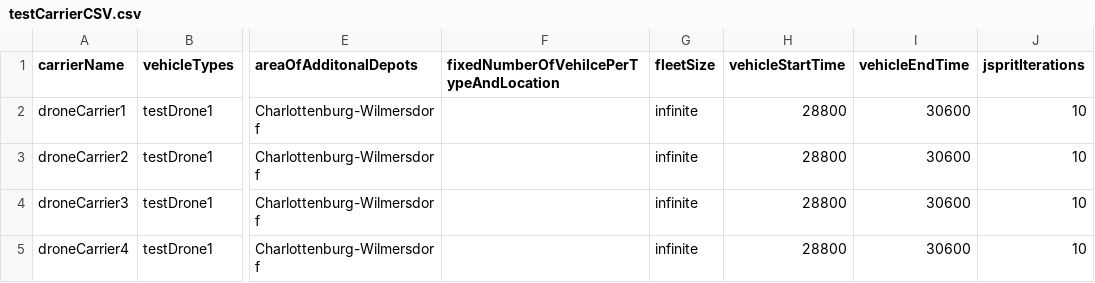
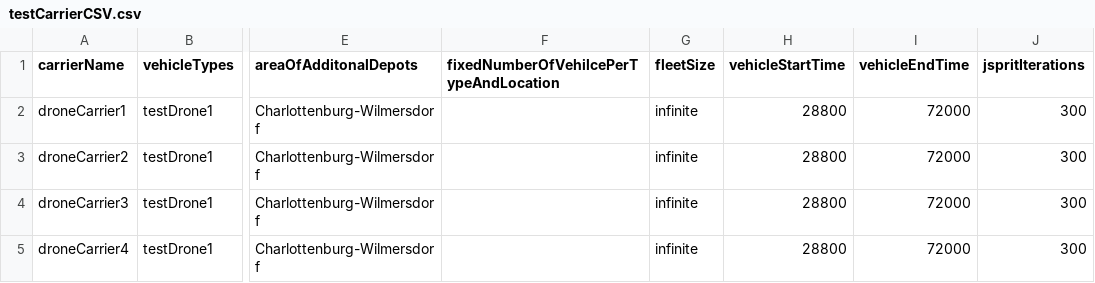
Before and after one commit to emko2000/Bachelor, a CSV file: scenarios/freightDemandGeneration/testCarrierCSV.csv, drawn as a sheet; only a part is shown, gaps mark what is left out; the diff names each change by its address in the sheet, - before the commit and + after, or states it on an @@ line.

```diff
--- a/scenarios/freightDemandGeneration/testCarrierCSV.csv
+++ b/scenarios/freightDemandGeneration/testCarrierCSV.csv
-I2:I5 (vehicleEndTime): 30600
+I2:I5 (vehicleEndTime): 72000
-J2:J5 (jspritIterations): 10
+J2:J5 (jspritIterations): 300
```
Also changed, not shown: scenarios/freightDemandGeneration/testDemandCSV.csv, 2 other files.
